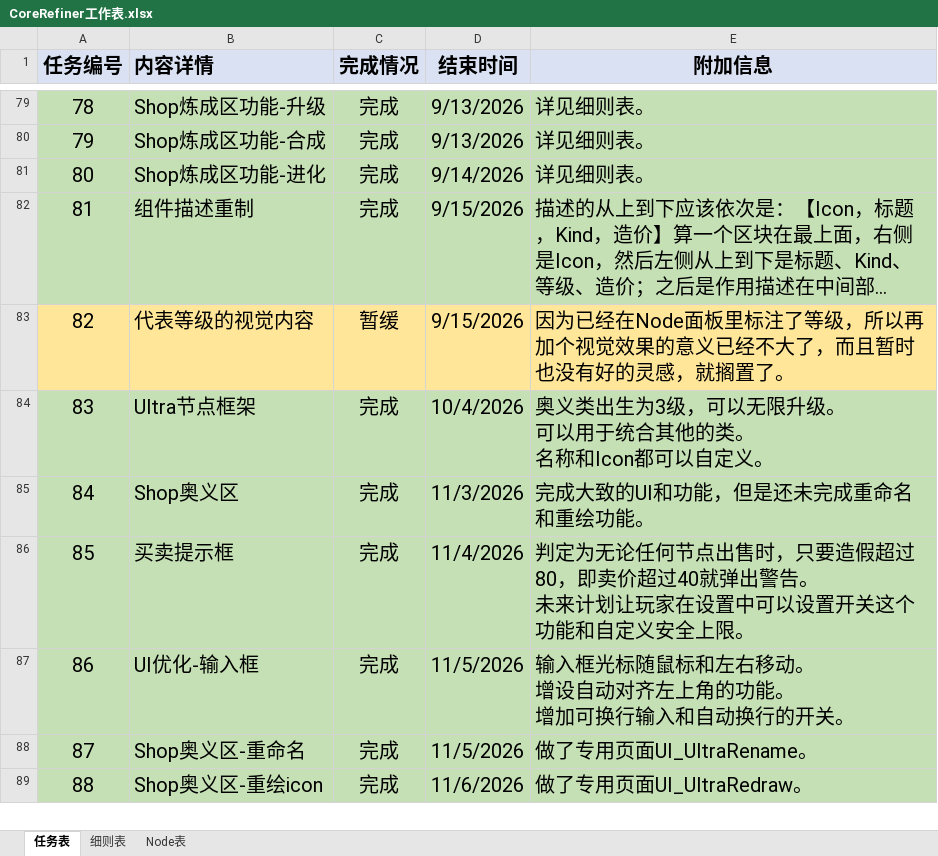
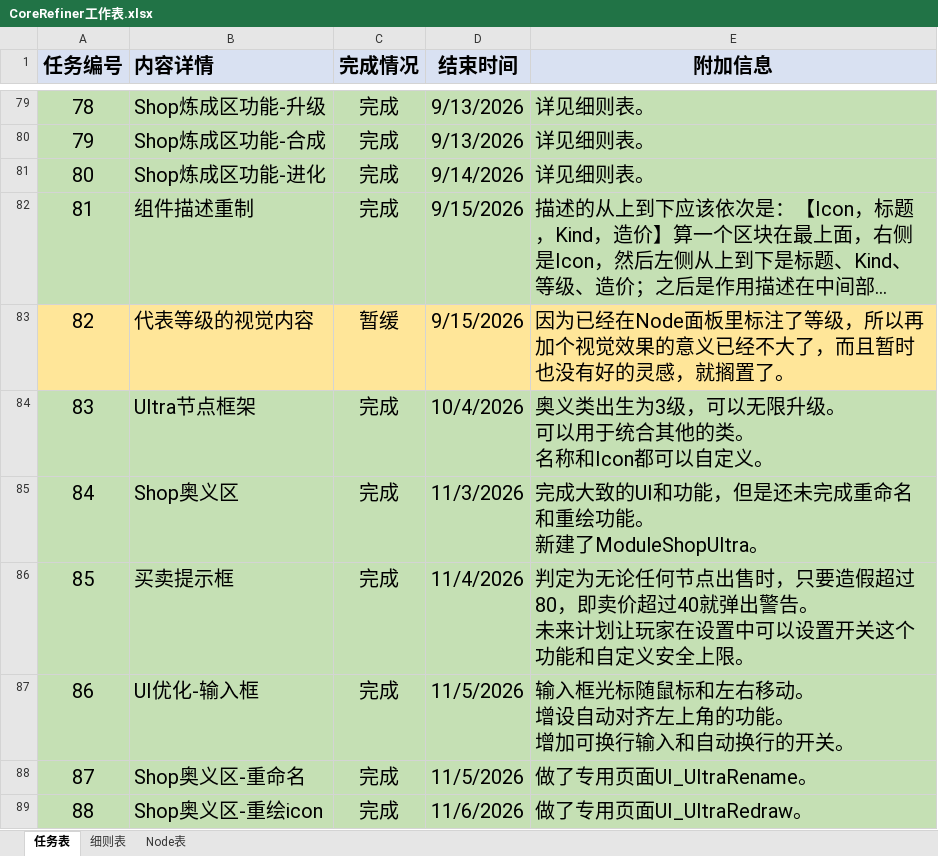
Before and after one commit to MrMedius/CoreRefiner, an Excel workbook: CoreRefiner工作表.xlsx, sheet 任务表, drawn as a sheet; only a part is shown, gaps mark what is left out; long unchanged cells end in …; values as stored, in another font and other column widths than the file's, no borders; ↵ is a line break in a cell; the diff covers the shown part only; the diff names each change by its address in the sheet, - before the commit and + after, or states it on an @@ line.

```diff
--- a/CoreRefiner工作表.xlsx (sheet 任务表)
+++ b/CoreRefiner工作表.xlsx (sheet 任务表)
-E85 (附加信息): 完成大致的UI和功能，但是还未完成重命名和重绘功能。
+E85 (附加信息): 完成大致的UI和功能，但是还未完成重命名和重绘功能。 ↵ 新建了ModuleShopUltra。
```
Also changed, not shown: 7 edited cells and cell formats elsewhere in this sheet, 6 other files.
